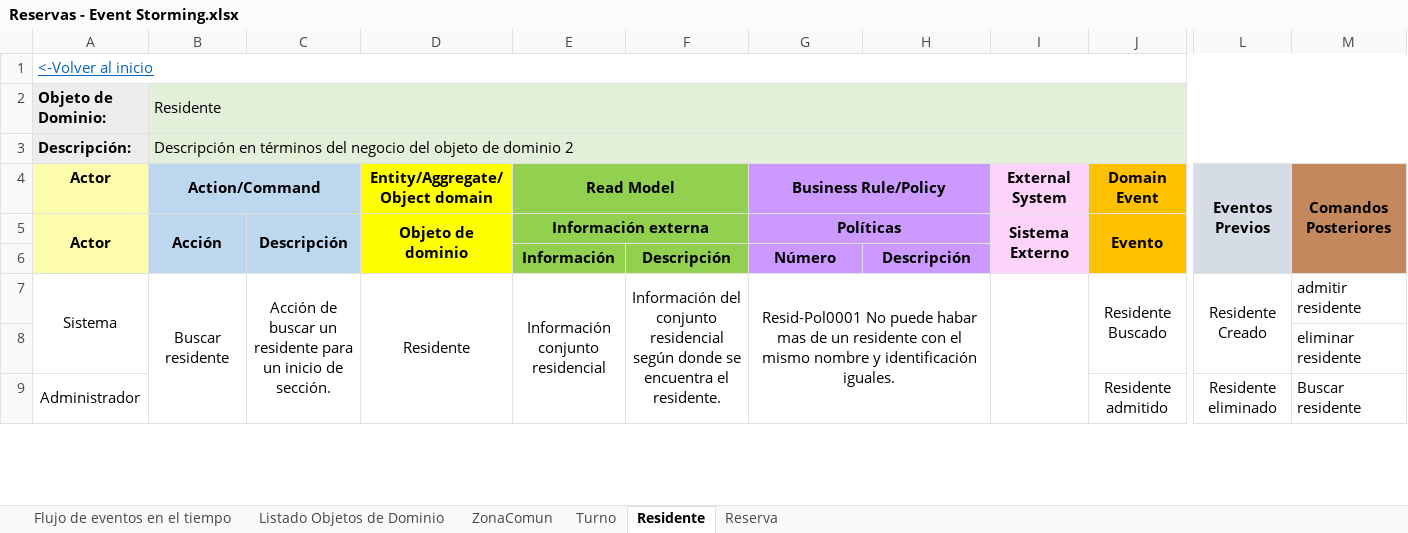
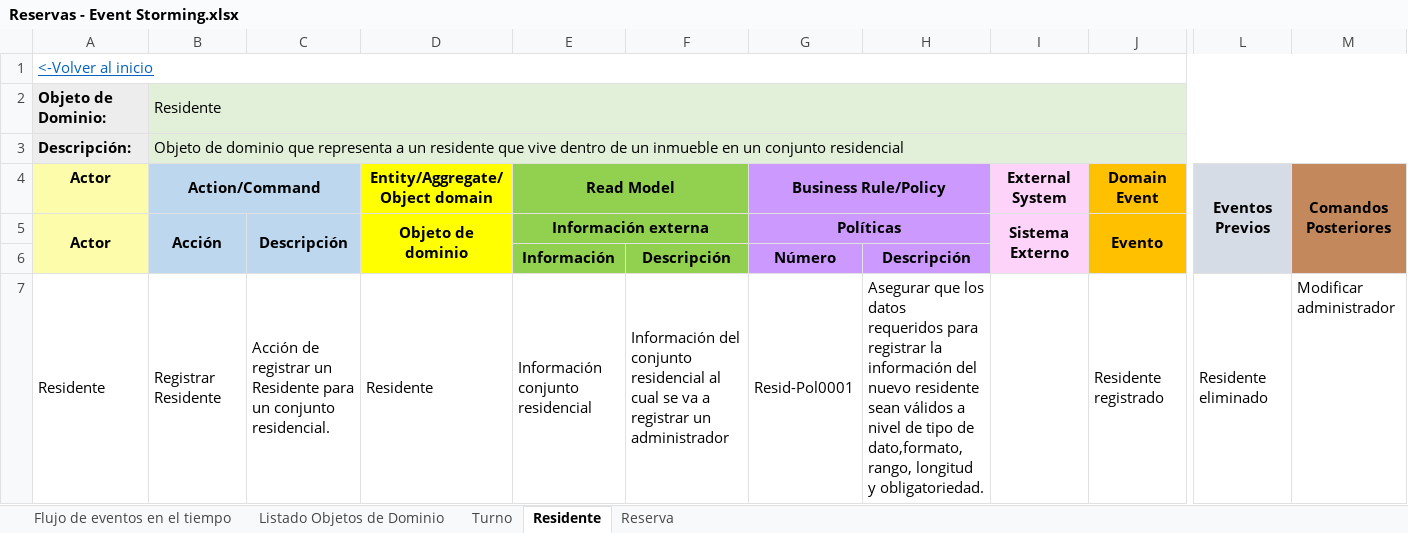
Before and after one commit to JZuluf/victus-doc, an Excel workbook: Doo-Doc/Nueva Version Victus/Event Storming/Reservas - Event Storming.xlsx, sheet Residente, drawn as a sheet; only a part is shown, gaps mark what is left out; values as stored, in another font and other column widths than the file's, no borders; removed rows and columns are numbered as before the commit, all else as after; rows hold the shown columns only; the diff covers the shown part only; the diff names each change by its address in the sheet, - before the commit and + after, or states it on an @@ line.

```diff
--- a/Doo-Doc/Nueva Version Victus/Event Storming/Reservas - Event Storming.xlsx (sheet Residente)
+++ b/Doo-Doc/Nueva Version Victus/Event Storming/Reservas - Event Storming.xlsx (sheet Residente)
-sheet tab: ZonaComun
-B3 (Action/Command): Descripción en términos del negocio del objeto de dominio 2
+B3 (Action/Command): Objeto de dominio que representa a un residente que vive dentro de un inmueble en un conjunto residencial
-row 7: Sistema | Buscar residente | Acción de buscar un residente para un inicio de sección. | Residente | Información conjunto residencial | Información del conjunto residencial según donde se encuentra el residente. | Resid-Pol0001 No puede habar mas de un residente con el mismo nombre y identificación iguales. |  |  | Residente Buscado | Residente Creado | admitir residente
-row 8:  |  |  |  |  |  |  |  |  |  |  | eliminar residente
-row 9: Administrador |  |  |  |  |  |  |  |  | Residente admitido | Residente eliminado | Buscar residente
+row 7: Residente | Registrar Residente | Acción de registrar un Residente para un conjunto residencial. | Residente | Información conjunto residencial | Información del conjunto residencial al cual se va a registrar un administrador | Resid-Pol0001 | Asegurar que los datos requeridos para registrar la información del nuevo residente sean válidos a nivel de tipo de dato,formato, rango, longitud y obligatoriedad. |  | Residente registrado | Residente eliminado | Modificar administrador
```
Also changed, not shown: 4 added rows, 4 removed rows and 2 edited cells elsewhere in this sheet, sheet Reserva, sheet Turno, sheet Listado Objetos de Dominio, Doo-Doc/Nueva Version Victus/Event Storming/Agendas - Event Storming.xlsx, Doo-Doc/Nueva Version Victus/Event Storming/Residentes - Event Storming.xlsx, 1 other file.
